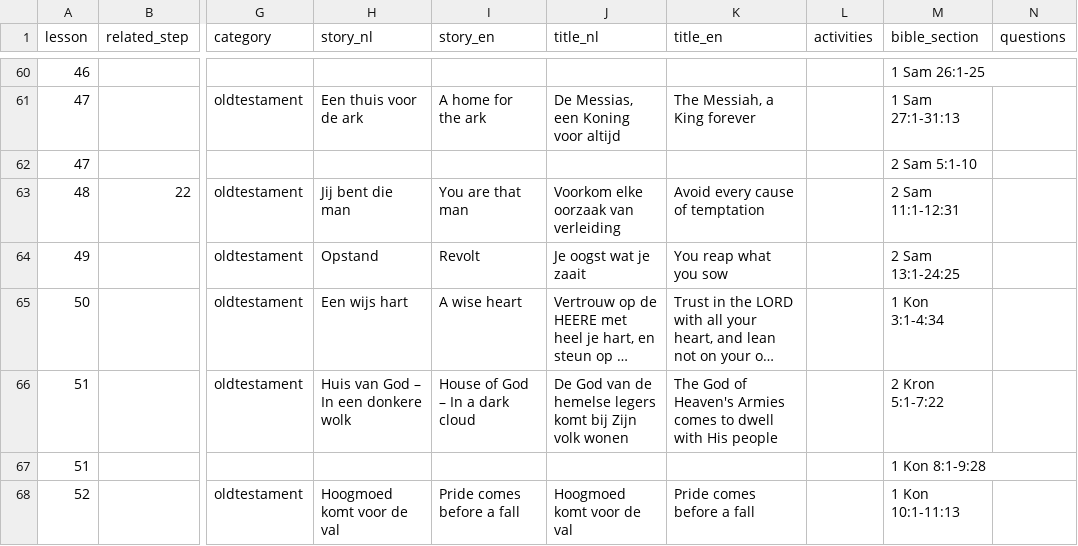
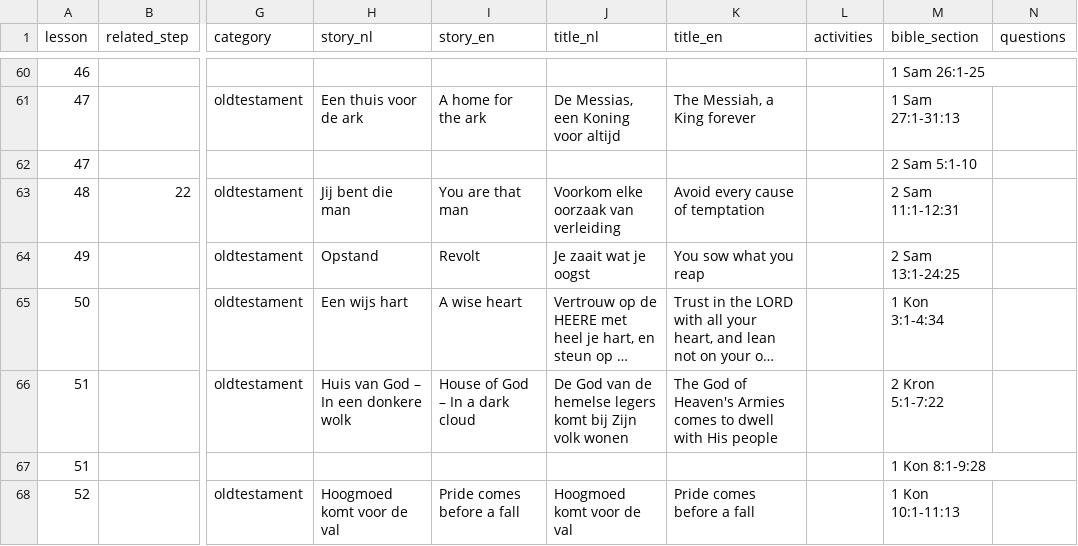
Before and after one commit to walkasjesus/walkasjesus_biblereferences, a CSV file: lessons.csv, drawn as a sheet; only a part is shown, gaps mark what is left out; long unchanged cells end in …; the diff names each change by its address in the sheet, - before the commit and + after, or states it on an @@ line.

Commit message:
Changed order for lesson 49

```diff
--- a/lessons.csv
+++ b/lessons.csv
-J64 (title_nl): Je oogst wat je zaait
+J64 (title_nl): Je zaait wat je oogst
-K64 (title_en): You reap what you sow
+K64 (title_en): You sow what you reap
```
